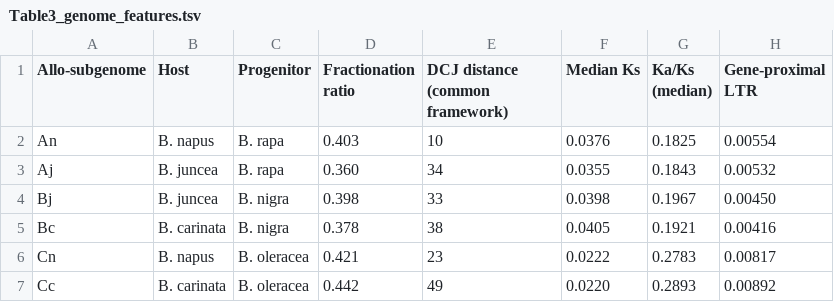
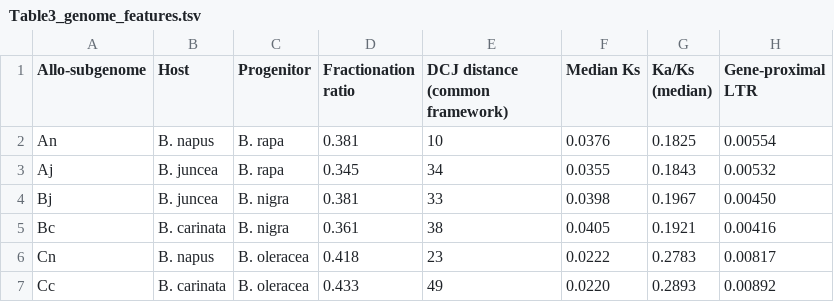
Before and after one commit to USask-BINFO/Brassica-Subgenome-Dominance, a TSV file: tables/Table3_genome_features.tsv, drawn as a sheet.

Commit message:
Report the fractionation ratio at the 92-100 identity window

```diff
--- a/tables/Table3_genome_features.tsv
+++ b/tables/Table3_genome_features.tsv
@@ -1,7 +1,7 @@
 Allo-subgenome	Host	Progenitor	Fractionation ratio	DCJ distance (common framework)	Median Ks	Ka/Ks (median)	Gene-proximal LTR
-An	B. napus	B. rapa	0.403	10	0.0376	0.1825	0.00554
-Aj	B. juncea	B. rapa	0.360	34	0.0355	0.1843	0.00532
-Bj	B. juncea	B. nigra	0.398	33	0.0398	0.1967	0.00450
-Bc	B. carinata	B. nigra	0.378	38	0.0405	0.1921	0.00416
-Cn	B. napus	B. oleracea	0.421	23	0.0222	0.2783	0.00817
-Cc	B. carinata	B. oleracea	0.442	49	0.0220	0.2893	0.00892
+An	B. napus	B. rapa	0.381	10	0.0376	0.1825	0.00554
+Aj	B. juncea	B. rapa	0.345	34	0.0355	0.1843	0.00532
+Bj	B. juncea	B. nigra	0.381	33	0.0398	0.1967	0.00450
+Bc	B. carinata	B. nigra	0.361	38	0.0405	0.1921	0.00416
+Cn	B. napus	B. oleracea	0.418	23	0.0222	0.2783	0.00817
+Cc	B. carinata	B. oleracea	0.433	49	0.0220	0.2893	0.00892
```
Also changed, not shown: 7 other files.
